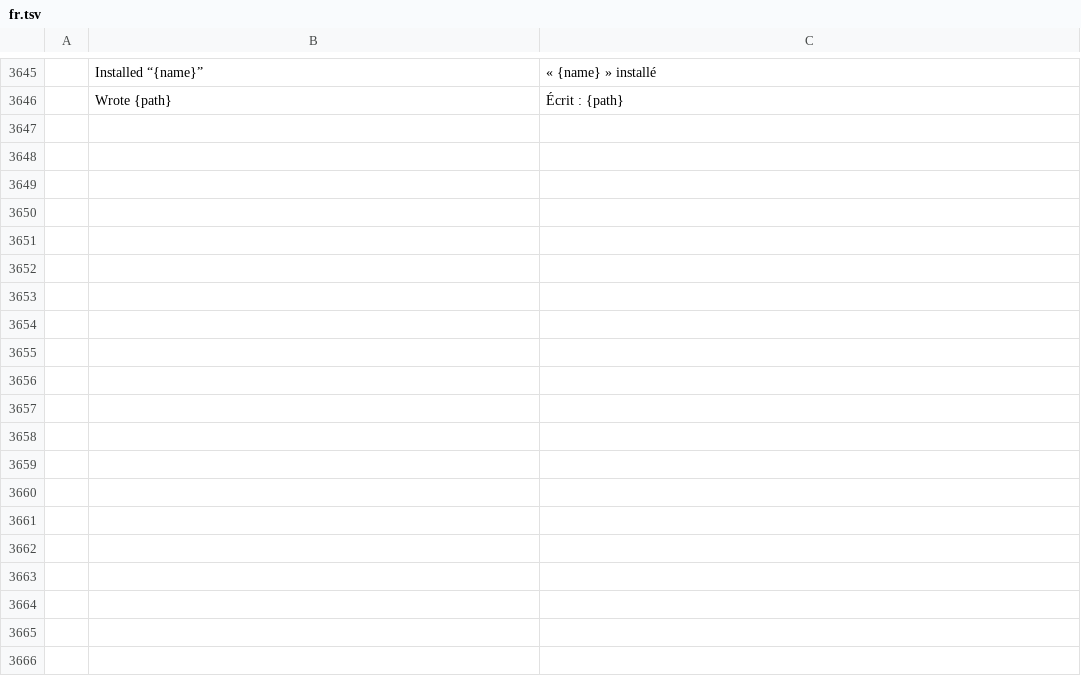
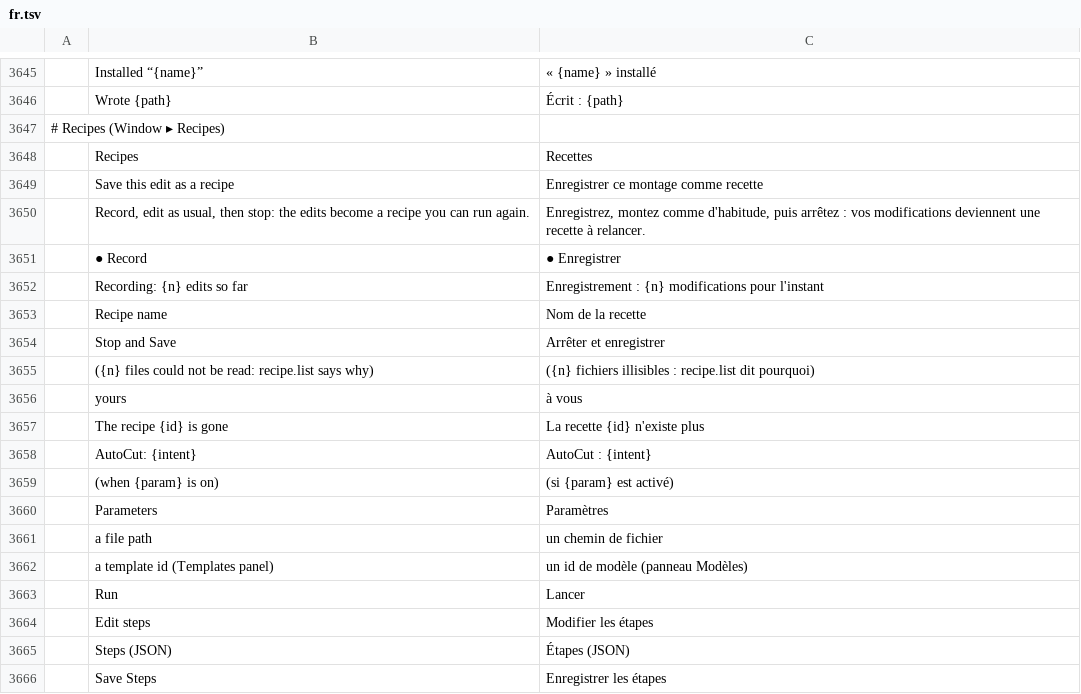
Before and after one commit to moheshmohan/AutoCut, a TSV file: crates/ui-egui/src/i18n/fr.tsv, drawn as a sheet; only a part is shown, gaps mark what is left out; the diff covers the shown part only; the diff names each change by its address in the sheet, - before the commit and + after, or states it on an @@ line.

```diff
--- a/crates/ui-egui/src/i18n/fr.tsv
+++ b/crates/ui-egui/src/i18n/fr.tsv
+row 3647: # Recipes (Window ▸ Recipes)
+row 3648:  | Recipes | Recettes
+row 3649:  | Save this edit as a recipe | Enregistrer ce montage comme recette
+row 3650:  | Record, edit as usual, then stop: the edits become a recipe you can run again. | Enregistrez, montez comme d'habitude, puis arrêtez : vos modifications deviennent une recette à relancer.
+row 3651:  | ● Record | ● Enregistrer
+row 3652:  | Recording: {n} edits so far | Enregistrement : {n} modifications pour l'instant
+row 3653:  | Recipe name | Nom de la recette
+row 3654:  | Stop and Save | Arrêter et enregistrer
+row 3655:  | ({n} files could not be read: recipe.list says why) | ({n} fichiers illisibles : recipe.list dit pourquoi)
+row 3656:  | yours | à vous
+row 3657:  | The recipe {id} is gone | La recette {id} n'existe plus
+row 3658:  | AutoCut: {intent} | AutoCut : {intent}
+row 3659:  | (when {param} is on) | (si {param} est activé)
+row 3660:  | Parameters | Paramètres
+row 3661:  | a file path | un chemin de fichier
+row 3662:  | a template id (Templates panel) | un id de modèle (panneau Modèles)
+row 3663:  | Run | Lancer
+row 3664:  | Edit steps | Modifier les étapes
+row 3665:  | Steps (JSON) | Étapes (JSON)
+row 3666:  | Save Steps | Enregistrer les étapes
```
Also changed, not shown: 9 added rows elsewhere in this file, crates/ui-egui/src/i18n/es.tsv, crates/ui-egui/src/i18n/it.tsv, 26 other files.
